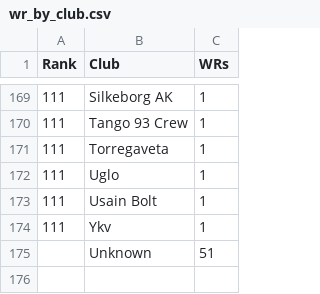
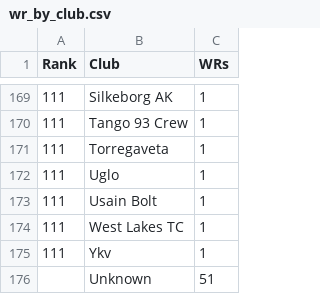
Before and after one commit to maxithlonDev/maxi-tools, a CSV file: data/wr_by_club.csv, drawn as a sheet; only a part is shown, gaps mark what is left out.

Commit message:
feat: Add Manual WR.

```diff
--- a/data/wr_by_club.csv
+++ b/data/wr_by_club.csv
@@ -173,2 +173,3 @@
 111,Usain Bolt,1
+111,West Lakes TC,1
 111,Ykv,1
```
